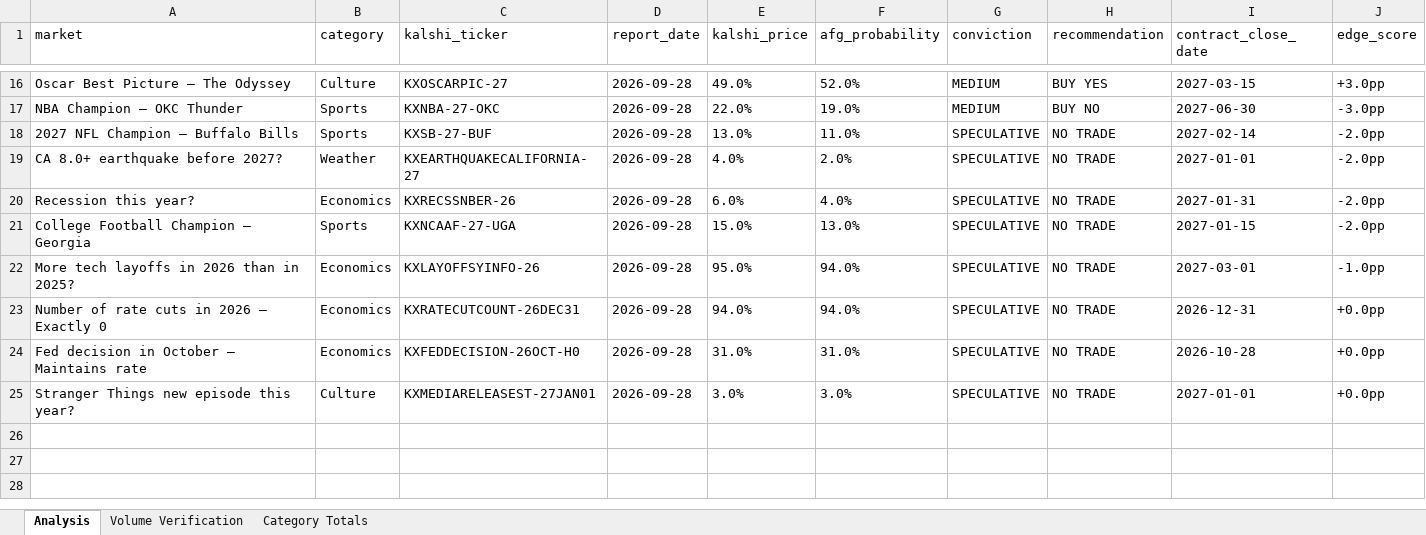
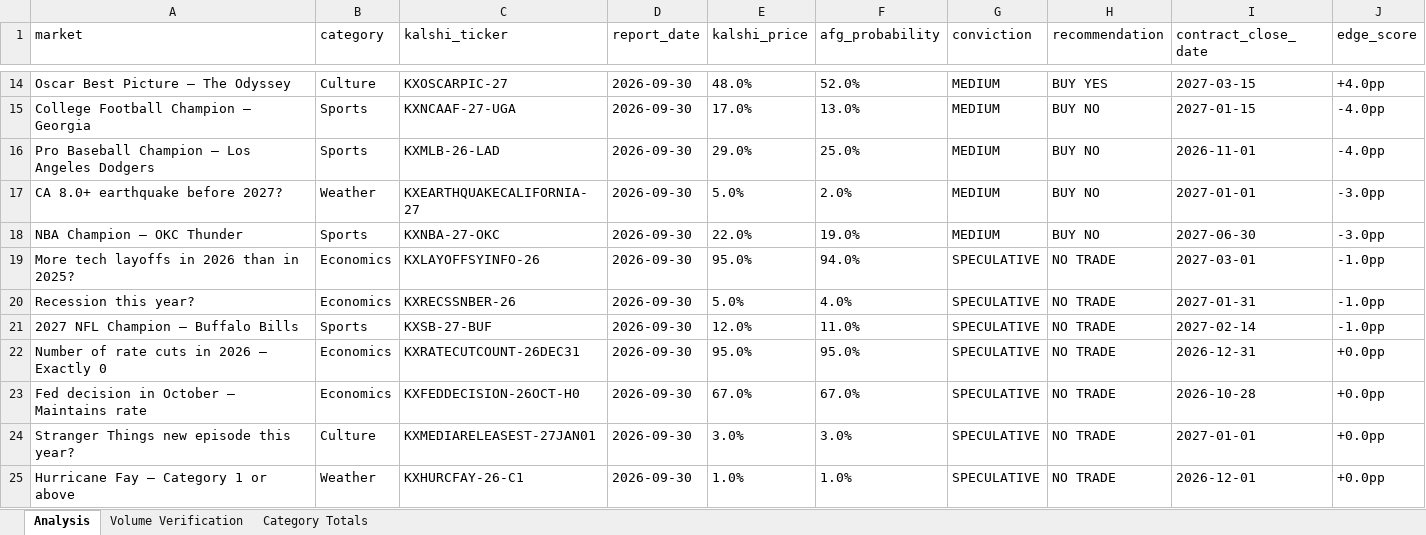
Before and after one commit to scowlfaceq02/afg-scorecard, an Excel workbook: data/final_report.xlsx, sheet Analysis, drawn as a sheet; only a part is shown, gaps mark what is left out; values as stored, in another font and other column widths than the file's, no borders; removed rows and columns are numbered as before the commit, all else as after; the diff covers the shown part only; the diff names each change by its address in the sheet, - before the commit and + after, or states it on an @@ line.

Commit message:
cycle update <date>

```diff
--- a/data/final_report.xlsx (sheet Analysis)
+++ b/data/final_report.xlsx (sheet Analysis)
-D14 (report_date): 2026-09-28
+D14 (report_date): 2026-09-30
-E14 (kalshi_price): 49.0%
+E14 (kalshi_price): 48.0%
-J14 (edge_score): +3.0pp
+J14 (edge_score): +4.0pp
+row 15: College Football Champion — Georgia | Sports | KXNCAAF-27-UGA | 2026-09-30 | 17.0% | 13.0% | MEDIUM | BUY NO | 2027-01-15 | -4.0pp
+row 16: Pro Baseball Champion — Los Angeles Dodgers | Sports | KXMLB-26-LAD | 2026-09-30 | 29.0% | 25.0% | MEDIUM | BUY NO | 2026-11-01 | -4.0pp
+row 17: CA 8.0+ earthquake before 2027? | Weather | KXEARTHQUAKECALIFORNIA-27 | 2026-09-30 | 5.0% | 2.0% | MEDIUM | BUY NO | 2027-01-01 | -3.0pp
-D18 (report_date): 2026-09-28
+D18 (report_date): 2026-09-30
-row 18: 2027 NFL Champion — Buffalo Bills | Sports | KXSB-27-BUF | 2026-09-28 | 13.0% | 11.0% | SPECULATIVE | NO TRADE | 2027-02-14 | -2.0pp
-row 19: CA 8.0+ earthquake before 2027? | Weather | KXEARTHQUAKECALIFORNIA-27 | 2026-09-28 | 4.0% | 2.0% | SPECULATIVE | NO TRADE | 2027-01-01 | -2.0pp
-row 20: Recession this year? | Economics | KXRECSSNBER-26 | 2026-09-28 | 6.0% | 4.0% | SPECULATIVE | NO TRADE | 2027-01-31 | -2.0pp
-row 21: College Football Champion — Georgia | Sports | KXNCAAF-27-UGA | 2026-09-28 | 15.0% | 13.0% | SPECULATIVE | NO TRADE | 2027-01-15 | -2.0pp
-D19 (report_date): 2026-09-28
+D19 (report_date): 2026-09-30
+row 20: Recession this year? | Economics | KXRECSSNBER-26 | 2026-09-30 | 5.0% | 4.0% | SPECULATIVE | NO TRADE | 2027-01-31 | -1.0pp
+row 21: 2027 NFL Champion — Buffalo Bills | Sports | KXSB-27-BUF | 2026-09-30 | 12.0% | 11.0% | SPECULATIVE | NO TRADE | 2027-02-14 | -1.0pp
-D22:D24 (report_date): 2026-09-28
+D22:D24 (report_date): 2026-09-30
-E22 (kalshi_price): 94.0%
+E22 (kalshi_price): 95.0%
-F22 (afg_probability): 94.0%
+F22 (afg_probability): 95.0%
-E23 (kalshi_price): 31.0%
+E23 (kalshi_price): 67.0%
-F23 (afg_probability): 31.0%
+F23 (afg_probability): 67.0%
+row 25: Hurricane Fay — Category 1 or above | Weather | KXHURCFAY-26-C1 | 2026-09-30 | 1.0% | 1.0% | SPECULATIVE | NO TRADE | 2026-12-01 | +0.0pp
```
Also changed, not shown: 7 added rows, 9 removed rows and 15 edited cells elsewhere in this sheet, 8 other files.
